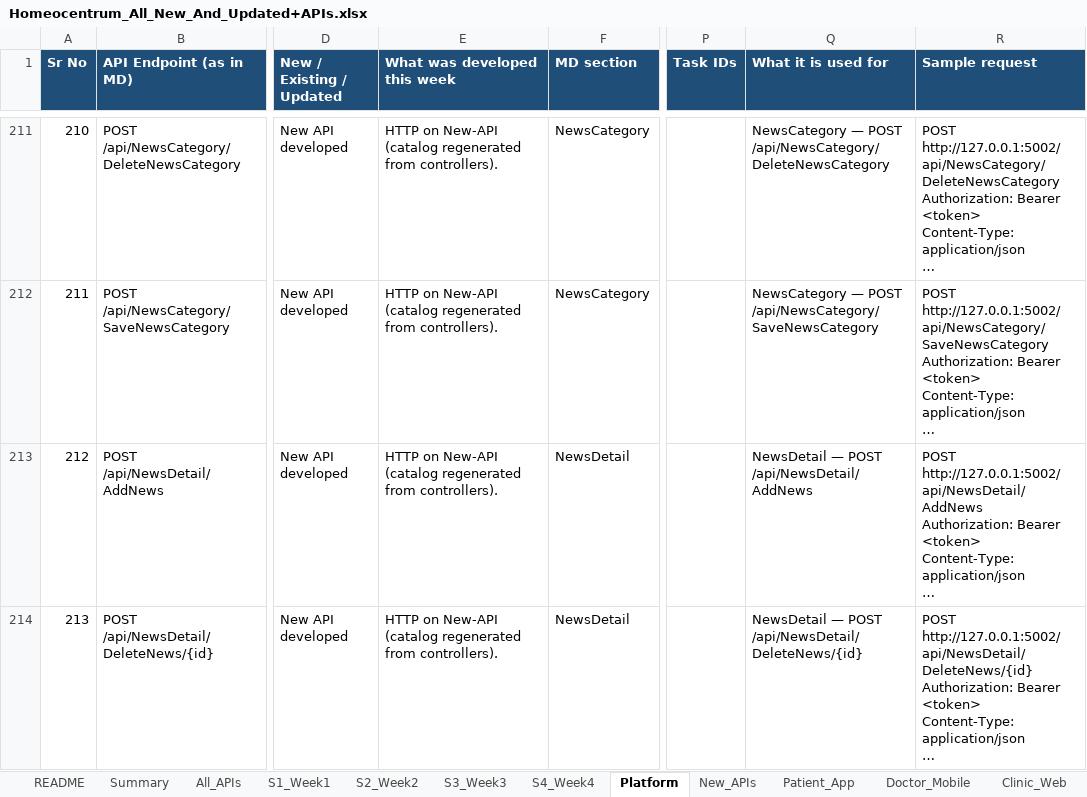
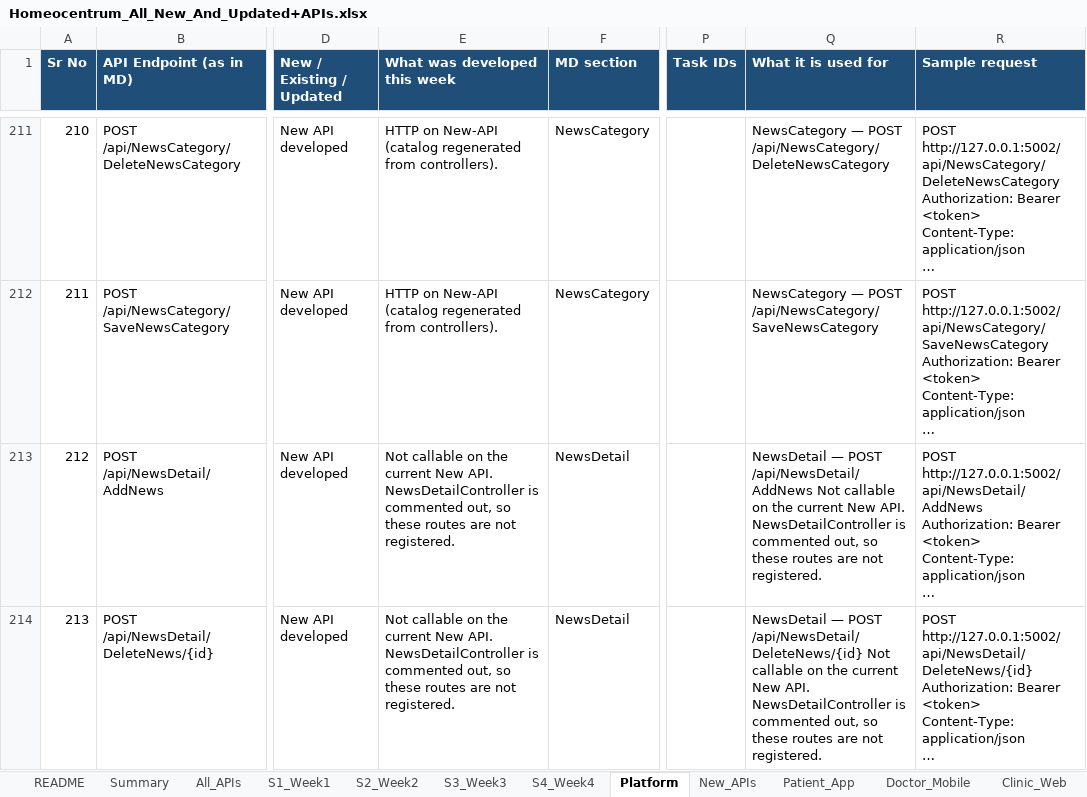
Before and after one commit to octazentechnologies-dot/NIGA_NewAPI, an Excel workbook: ScriptsAndFiles/Homeocentrum_All_New_And_Updated+APIs.xlsx, sheet Platform, drawn as a sheet; only a part is shown, gaps mark what is left out; long unchanged cells end in …; values as stored, in another font and other column widths than the file's, no borders; the diff covers the shown part only; the diff names each change by its address in the sheet, - before the commit and + after, or states it on an @@ line.

```diff
--- a/ScriptsAndFiles/Homeocentrum_All_New_And_Updated+APIs.xlsx (sheet Platform)
+++ b/ScriptsAndFiles/Homeocentrum_All_New_And_Updated+APIs.xlsx (sheet Platform)
-E213:E214 (What was developed this week): HTTP on New-API (catalog regenerated from controllers).
+E213:E214 (What was developed this week): Not callable on the current New API. NewsDetailController is commented out, so these routes are not registered.
-Q213 (What it is used for): …POST /api/NewsDetail/AddNews
+Q213 (What it is used for): …POST /api/NewsDetail/AddNews Not callable on the current New API. NewsDetailController is commented out, so these routes are not registered.
-Q214 (What it is used for): …POST /api/NewsDetail/DeleteNews/{id}
+Q214 (What it is used for): …POST /api/NewsDetail/DeleteNews/{id} Not callable on the current New API. NewsDetailController is commented out, so these routes are not registered.
```
Also changed, not shown: 21 edited cells elsewhere in this sheet, sheet Clinic_Web, sheet New_APIs, sheet All_APIs, sheet Doctor_Mobile, sheet S1_Week1, sheet S2_Week2, 2 more sheets, 4 other files.
